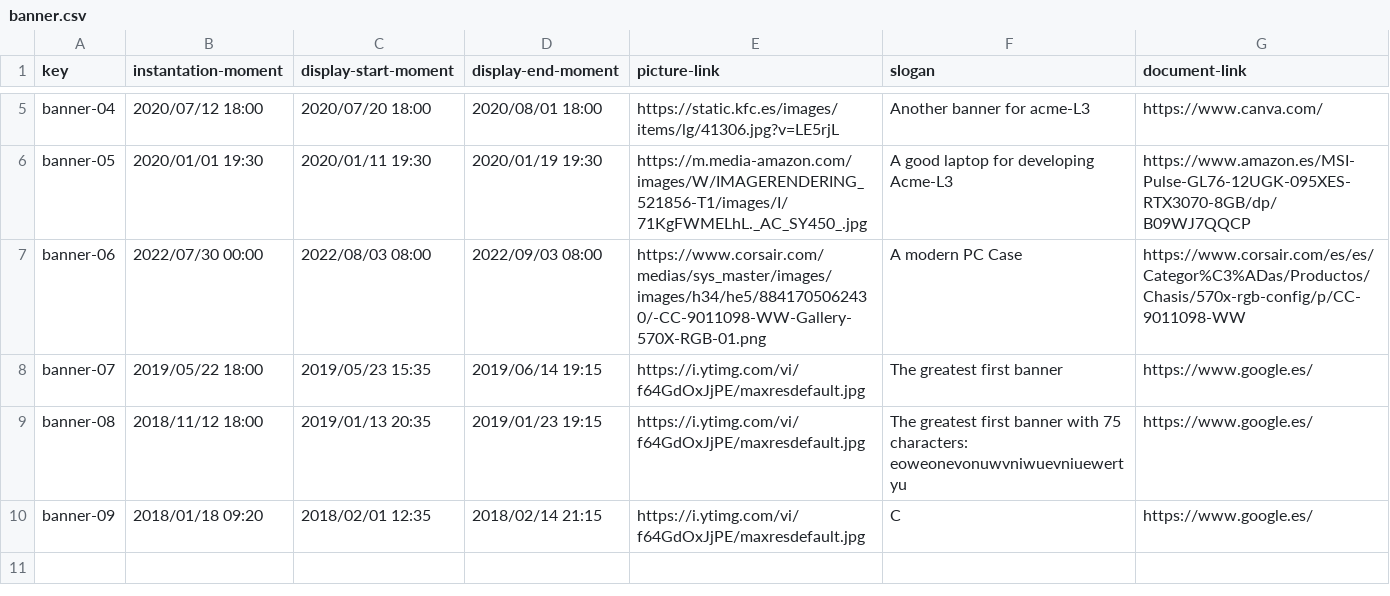
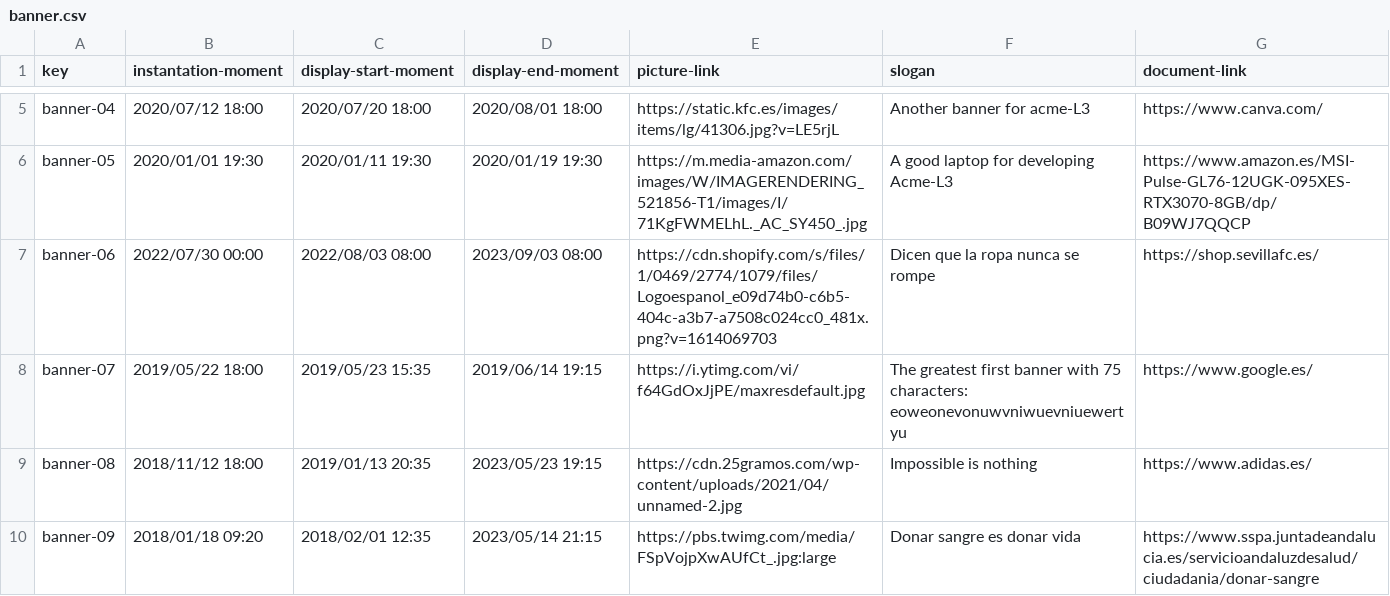
Before and after one commit to DP2-C1-02-07/Acme-L3, a CSV file: src/main/webapp/WEB-INF/resources/sample-data/banner.csv, drawn as a sheet; only a part is shown, gaps mark what is left out.

Commit message:
Mostrar banner

```diff
--- a/src/main/webapp/WEB-INF/resources/sample-data/banner.csv
+++ b/src/main/webapp/WEB-INF/resources/sample-data/banner.csv
@@ -6,5 +6,5 @@ banner-04,2020/07/12 18:00,2020/07/20 18:00,2020/08/01 18:00,https://static.kfc.
 banner-05,2020/01/01 19:30,2020/01/11 19:30,2020/01/19 19:30,https://m.media-amazon.com/images/W/IMAGERENDERING_521856-T1/images/I/71KgFWMELhL._AC_SY450_.jpg,A good laptop for developing Acme-L3,https://www.amazon.es/MSI-Pulse-GL76-12UGK-095XES-RTX3070-8GB/dp/B09WJ7QQCP
-banner-06,2022/07/30 00:00,2022/08/03 08:00,2022/09/03 08:00,https://www.corsair.com/medias/sys_master/images/images/h34/he5/8841705062430/-CC-9011098-WW-Gallery-570X-RGB-01.png,A modern PC Case,https://www.corsair.com/es/es/Categor%C3%ADas/Productos/Chasis/570x-rgb-config/p/CC-9011098-WW
-banner-07,2019/05/22 18:00,2019/05/23 15:35,2019/06/14 19:15,https://i.ytimg.com/vi/f64GdOxJjPE/maxresdefault.jpg,The greatest first banner,https://www.google.es/
-banner-08,2018/11/12 18:00,2019/01/13 20:35,2019/01/23 19:15,https://i.ytimg.com/vi/f64GdOxJjPE/maxresdefault.jpg,The greatest first banner with 75 characters: eoweonevonuwvniwuevniuewertyu,https://www.google.es/
-banner-09,2018/01/18 09:20,2018/02/01 12:35,2018/02/14 21:15,https://i.ytimg.com/vi/f64GdOxJjPE/maxresdefault.jpg,C,https://www.google.es/
+banner-06,2022/07/30 00:00,2022/08/03 08:00,2023/09/03 08:00,https://cdn.shopify.com/s/files/1/0469/2774/1079/files/Logoespanol_e09d74b0-c6b5-404c-a3b7-a7508c024cc0_481x.png?v=1614069703,Dicen que la ropa nunca se rompe,https://shop.sevillafc.es/
+banner-07,2019/05/22 18:00,2019/05/23 15:35,2019/06/14 19:15,https://i.ytimg.com/vi/f64GdOxJjPE/maxresdefault.jpg,The greatest first banner with 75 characters: eoweonevonuwvniwuevniuewertyu,https://www.google.es/
+banner-08,2018/11/12 18:00,2019/01/13 20:35,2023/05/23 19:15,https://cdn.25gramos.com/wp-content/uploads/2021/04/unnamed-2.jpg,Impossible is nothing,https://www.adidas.es/
+banner-09,2018/01/18 09:20,2018/02/01 12:35,2023/05/14 21:15,https://pbs.twimg.com/media/FSpVojpXwAUfCt_.jpg:large,Donar sangre es donar vida,https://www.sspa.juntadeandalucia.es/servicioandaluzdesalud/ciudadania/donar-sangre
```
Also changed, not shown: 4 other files.
